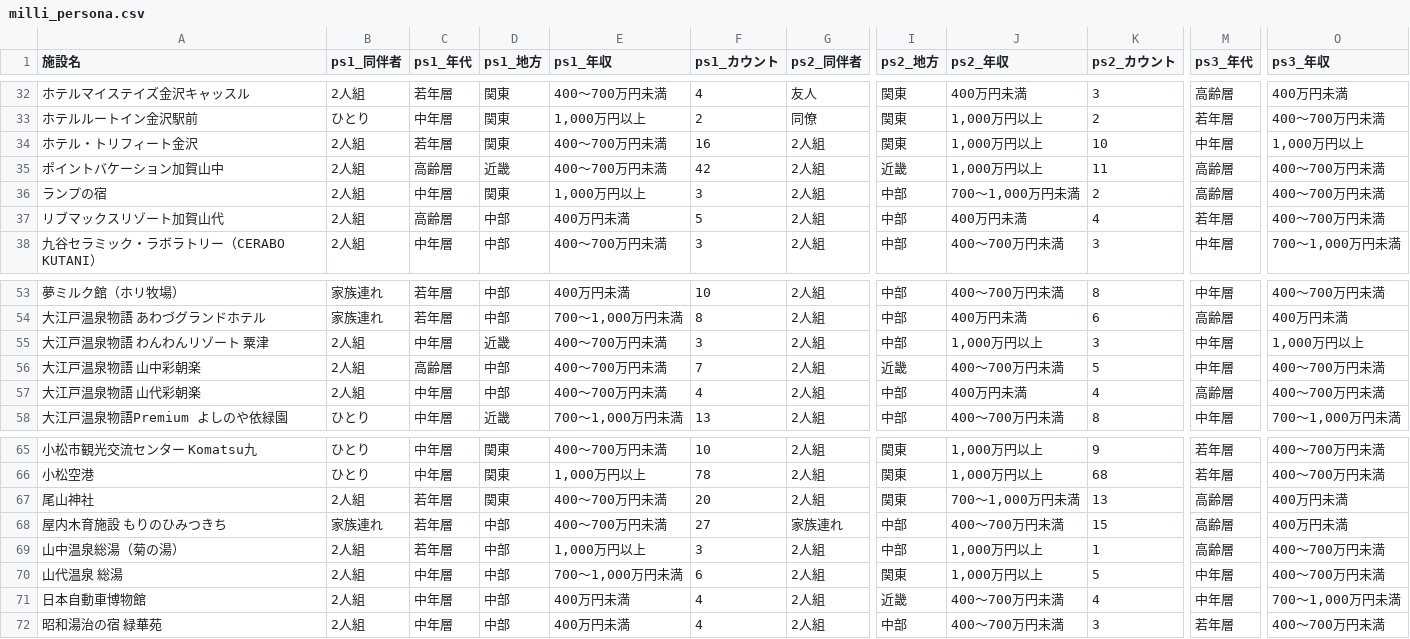
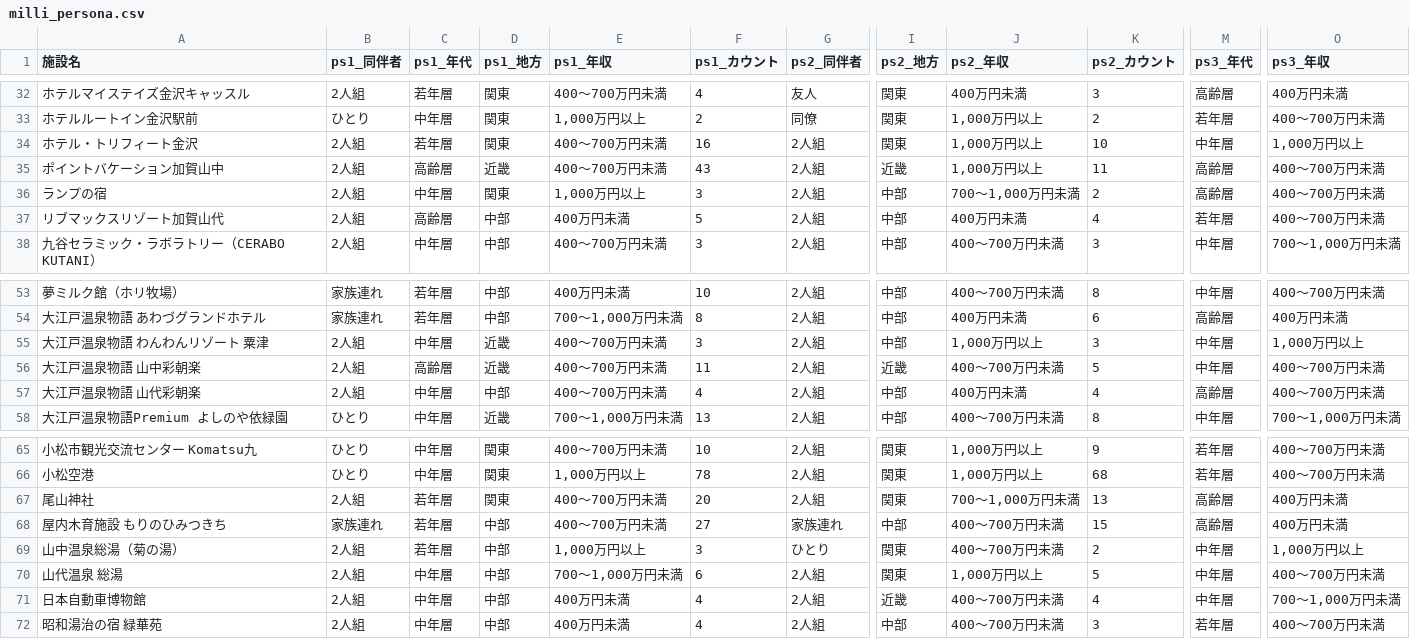
Before and after one commit to codefornoto/TIFO, a CSV file: ishikawa/milli_persona.csv, drawn as a sheet; only a part is shown, gaps mark what is left out; the diff names each change by its address in the sheet, - before the commit and + after, or states it on an @@ line.

```diff
--- a/ishikawa/milli_persona.csv
+++ b/ishikawa/milli_persona.csv
-F35 (ps1_カウント): 42
+F35 (ps1_カウント): 43
-D56 (ps1_地方): 中部
+D56 (ps1_地方): 近畿
-F56 (ps1_カウント): 7
+F56 (ps1_カウント): 11
-G69 (ps2_同伴者): 2人組
+G69 (ps2_同伴者): ひとり
-I69 (ps2_地方): 中部
+I69 (ps2_地方): 関東
-J69 (ps2_年収): 1,000万円以上
+J69 (ps2_年収): 400～700万円未満
-K69 (ps2_カウント): 1
+K69 (ps2_カウント): 2
-M69 (ps3_年代): 高齢層
+M69 (ps3_年代): 中年層
-O69 (ps3_年収): 400～700万円未満
+O69 (ps3_年収): 1,000万円以上
```
Also changed, not shown: ishikawa/milli_score.csv, 1 other file.
